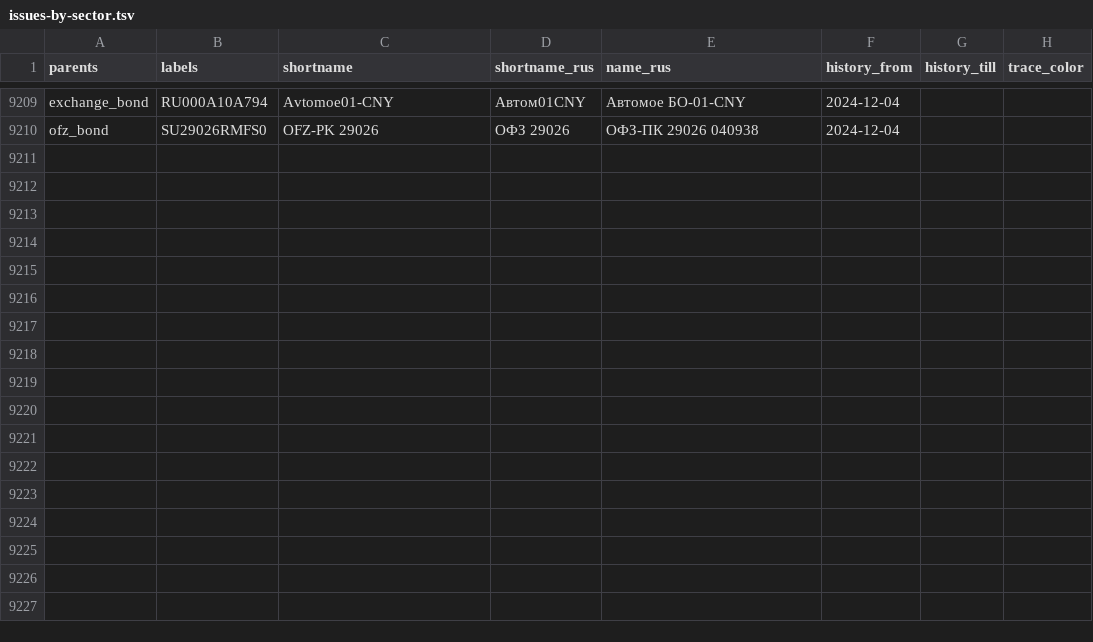
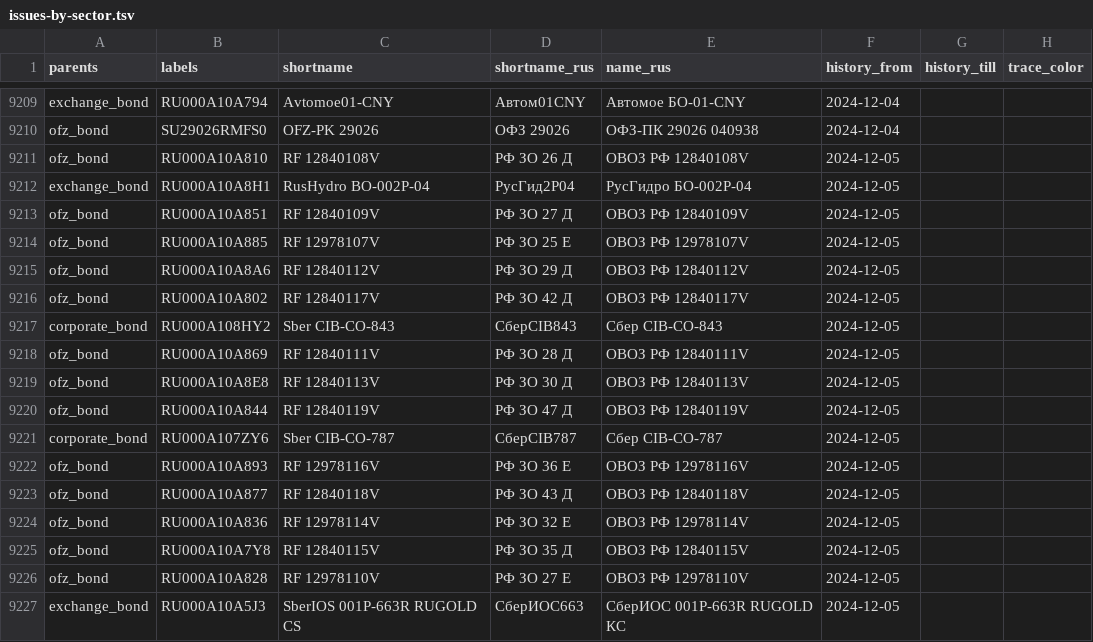
Before and after one commit to ruslanbay/moex, a TSV file: data/issues-by-sector.tsv, drawn as a sheet; only a part is shown, gaps mark what is left out; the diff names each change by its address in the sheet, - before the commit and + after, or states it on an @@ line.

```diff
--- a/data/issues-by-sector.tsv
+++ b/data/issues-by-sector.tsv
+row 9211: ofz_bond | RU000A10A810 | RF 12840108V | РФ ЗО 26 Д | ОВОЗ РФ 12840108V | 2024-12-05
+row 9212: exchange_bond | RU000A10A8H1 | RusHydro BO-002P-04 | РусГид2Р04 | РусГидро БО-002Р-04 | 2024-12-05
+row 9213: ofz_bond | RU000A10A851 | RF 12840109V | РФ ЗО 27 Д | ОВОЗ РФ 12840109V | 2024-12-05
+row 9214: ofz_bond | RU000A10A885 | RF 12978107V | РФ ЗО 25 Е | ОВОЗ РФ 12978107V | 2024-12-05
+row 9215: ofz_bond | RU000A10A8A6 | RF 12840112V | РФ ЗО 29 Д | ОВОЗ РФ 12840112V | 2024-12-05
+row 9216: ofz_bond | RU000A10A802 | RF 12840117V | РФ ЗО 42 Д | ОВОЗ РФ 12840117V | 2024-12-05
+row 9217: corporate_bond | RU000A108HY2 | Sber CIB-CO-843 | СберСIB843 | Сбер CIB-СО-843 | 2024-12-05
+row 9218: ofz_bond | RU000A10A869 | RF 12840111V | РФ ЗО 28 Д | ОВОЗ РФ 12840111V | 2024-12-05
+row 9219: ofz_bond | RU000A10A8E8 | RF 12840113V | РФ ЗО 30 Д | ОВОЗ РФ 12840113V | 2024-12-05
+row 9220: ofz_bond | RU000A10A844 | RF 12840119V | РФ ЗО 47 Д | ОВОЗ РФ 12840119V | 2024-12-05
+row 9221: corporate_bond | RU000A107ZY6 | Sber CIB-CO-787 | СберСIB787 | Сбер CIB-СО-787 | 2024-12-05
+row 9222: ofz_bond | RU000A10A893 | RF 12978116V | РФ ЗО 36 Е | ОВОЗ РФ 12978116V | 2024-12-05
+row 9223: ofz_bond | RU000A10A877 | RF 12840118V | РФ ЗО 43 Д | ОВОЗ РФ 12840118V | 2024-12-05
+row 9224: ofz_bond | RU000A10A836 | RF 12978114V | РФ ЗО 32 Е | ОВОЗ РФ 12978114V | 2024-12-05
+row 9225: ofz_bond | RU000A10A7Y8 | RF 12840115V | РФ ЗО 35 Д | ОВОЗ РФ 12840115V | 2024-12-05
+row 9226: ofz_bond | RU000A10A828 | RF 12978110V | РФ ЗО 27 Е | ОВОЗ РФ 12978110V | 2024-12-05
+row 9227: exchange_bond | RU000A10A5J3 | SberIOS 001P-663R RUGOLD CS | СберИОС663 | СберИОС 001Р-663R RUGOLD КС | 2024-12-05
```
Also changed, not shown: 17 other files.
